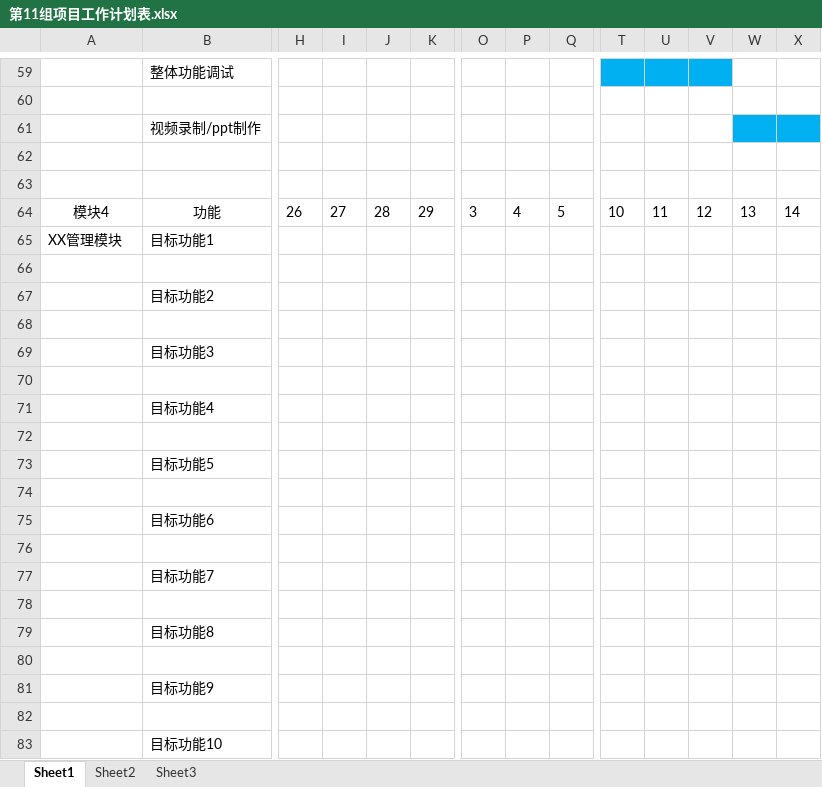
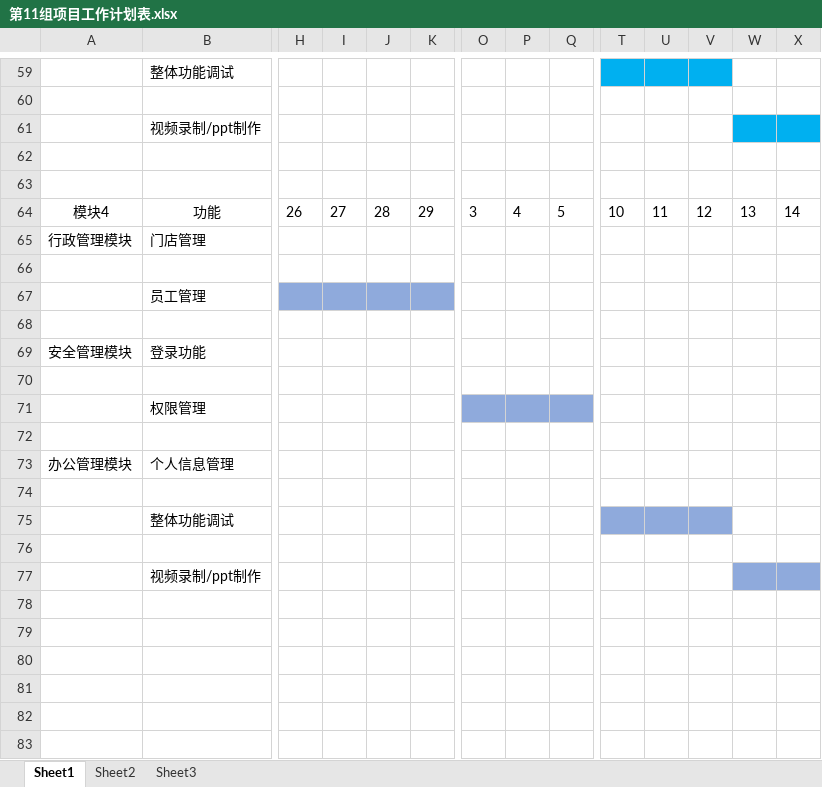
Before and after one commit to MyElevenTeam/Knorragency, an Excel workbook: read/第11组项目工作计划表.xlsx, sheet Sheet1, drawn as a sheet; only a part is shown, gaps mark what is left out; values as stored, in another font and other column widths than the file's, no borders; conditional formats and table styles not drawn; removed rows and columns are numbered as before the commit, all else as after; rows hold the shown columns only; the diff covers the shown part only; the diff names each change by its address in the sheet, - before the commit and + after, or states it on an @@ line.

Commit message:
更改工作计划表

```diff
--- a/read/第11组项目工作计划表.xlsx (sheet Sheet1)
+++ b/read/第11组项目工作计划表.xlsx (sheet Sheet1)
-row 65: XX管理模块 | 目标功能1
+row 65: 行政管理模块 | 门店管理
-B67: 目标功能2
+B67: 员工管理
-H67:K67 fill: none
+H67:K67 fill: #8FAADC
-row 69:  | 目标功能3
+row 69: 安全管理模块 | 登录功能
-B71: 目标功能4
+B71: 权限管理
-O71:Q71 fill: none
+O71:Q71 fill: #8FAADC
-row 73:  | 目标功能5
+row 73: 办公管理模块 | 个人信息管理
-B75: 目标功能6
+B75: 整体功能调试
-T75:V75 fill: none
+T75:V75 fill: #8FAADC
-B77: 目标功能7
+B77: 视频录制/ppt制作
-W77:X77 fill: none
+W77:X77 fill: #8FAADC
-row 78: (empty)
-row 79:  | 目标功能8
-row 80: (empty)
-row 81:  | 目标功能9
-row 82: (empty)
-row 83:  | 目标功能10
```
Also changed, not shown: cell formats elsewhere in this sheet.
